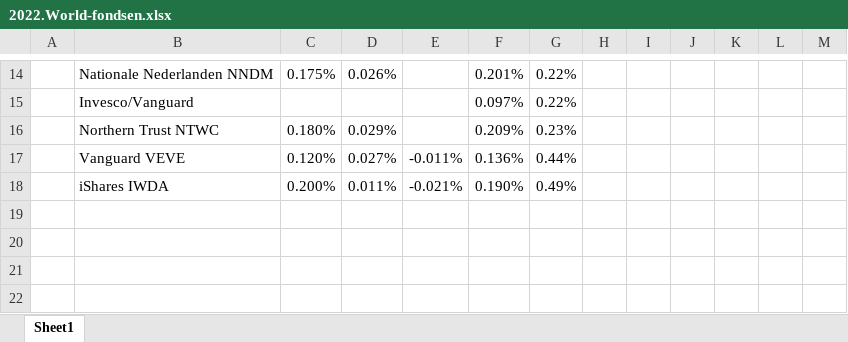
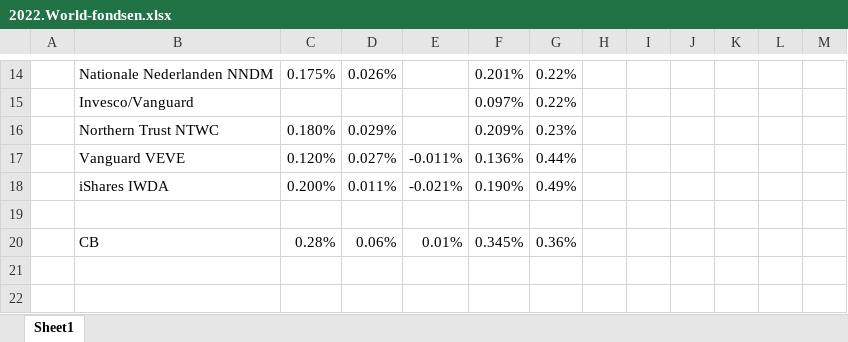
Before and after one commit to Jokerling45/indexfondsen, an Excel workbook: 2022.World-fondsen.xlsx, sheet Sheet1, drawn as a sheet; only a part is shown, gaps mark what is left out; values as stored, in another font and other column widths than the file's, no borders; charts and pictures not drawn; the diff names each change by its address in the sheet, - before the commit and + after, or states it on an @@ line.

```diff
--- a/2022.World-fondsen.xlsx (sheet Sheet1)
+++ b/2022.World-fondsen.xlsx (sheet Sheet1)
-row 20: (empty)
+row 20:  | CB | 0.28% | 0.06% | 0.01% | 0.345% | 0.36%
```
Also changed, not shown: CB-Achmea/2021/Uitsluitingen.xlsx, SPDR/spdr.xlsx, 2 other files.
